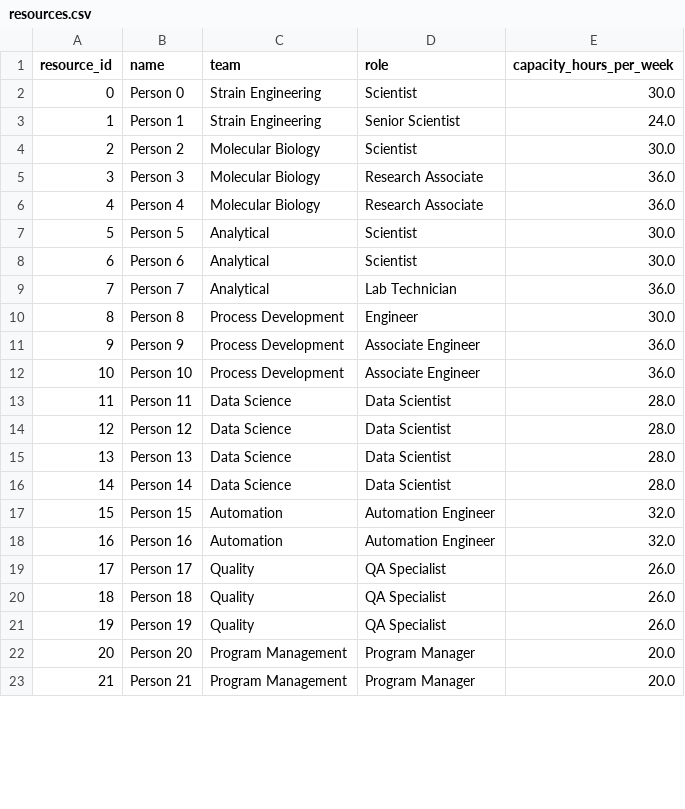
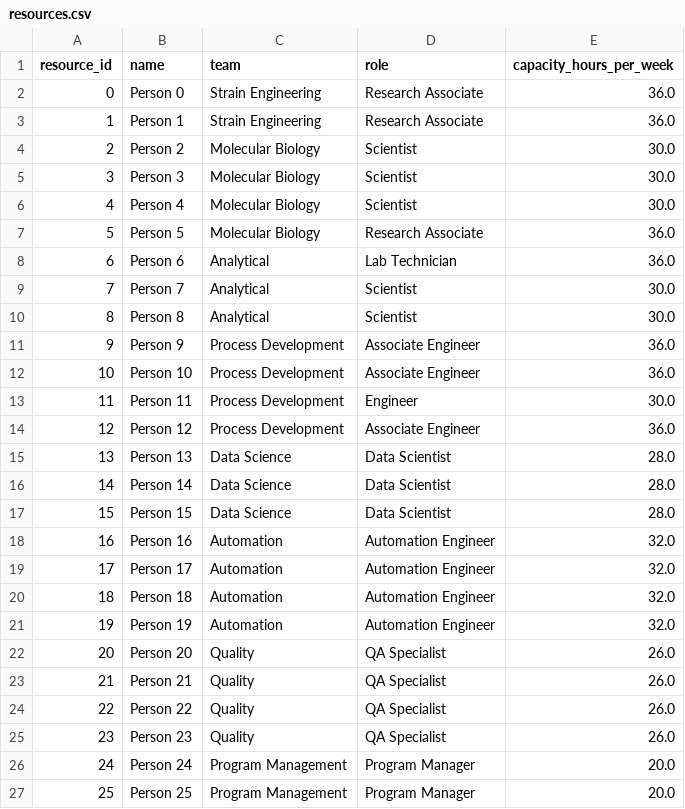
Before and after one commit to sboissel/bi_portfolio, a CSV file: data/raw/resources.csv, drawn as a sheet; only a part is shown; addresses are those after the commit; the diff covers the shown part only; the diff names each change by its address in the sheet, - before the commit and + after, or states it on an @@ line.

```diff
--- a/data/raw/resources.csv
+++ b/data/raw/resources.csv
-D2 (role): Scientist
+D2 (role): Research Associate
-E2 (capacity_hours_per_week): 30.0
+E2 (capacity_hours_per_week): 36.0
-D3 (role): Senior Scientist
+D3 (role): Research Associate
-E3 (capacity_hours_per_week): 24.0
+E3 (capacity_hours_per_week): 36.0
-D5:D6 (role): Research Associate
+D5:D6 (role): Scientist
-E5:E6 (capacity_hours_per_week): 36.0
+E5:E6 (capacity_hours_per_week): 30.0
-C7 (team): Analytical
+C7 (team): Molecular Biology
-D7 (role): Scientist
+D7 (role): Research Associate
-E7:E8 (capacity_hours_per_week): 30.0
+E7:E8 (capacity_hours_per_week): 36.0
-D8 (role): Scientist
+D8 (role): Lab Technician
-D9 (role): Lab Technician
+D9 (role): Scientist
-E9 (capacity_hours_per_week): 36.0
+E9 (capacity_hours_per_week): 30.0
-C10 (team): Process Development
+C10 (team): Analytical
-D10 (role): Engineer
+D10 (role): Scientist
-C13:C14 (team): Data Science
+C13:C14 (team): Process Development
-D13 (role): Data Scientist
+D13 (role): Engineer
-E13 (capacity_hours_per_week): 28.0
+E13 (capacity_hours_per_week): 30.0
-D14 (role): Data Scientist
+D14 (role): Associate Engineer
-E14 (capacity_hours_per_week): 28.0
+E14 (capacity_hours_per_week): 36.0
-C17 (team): Automation
+C17 (team): Data Science
-D17 (role): Automation Engineer
+D17 (role): Data Scientist
-E17 (capacity_hours_per_week): 32.0
+E17 (capacity_hours_per_week): 28.0
+row 19: 17 | Person 17 | Automation | Automation Engineer | 32.0
+row 20: 18 | Person 18 | Automation | Automation Engineer | 32.0
+row 21: 19 | Person 19 | Automation | Automation Engineer | 32.0
@@ column A (resource_id) renumbered from row 22 down @@
-B22 (name): Person 17
+B22 (name): Person 20
-B23 (name): Person 18
+B23 (name): Person 21
-B24 (name): Person 19
+B24 (name): Person 22
+row 25: 23 | Person 23 | Quality | QA Specialist | 26.0
-B26 (name): Person 20
+B26 (name): Person 24
-B27 (name): Person 21
+B27 (name): Person 25
```
Also changed, not shown: 1 edited cell elsewhere in this file, data/raw/allocations.csv, data/raw/budgets.csv, 25 other files.
